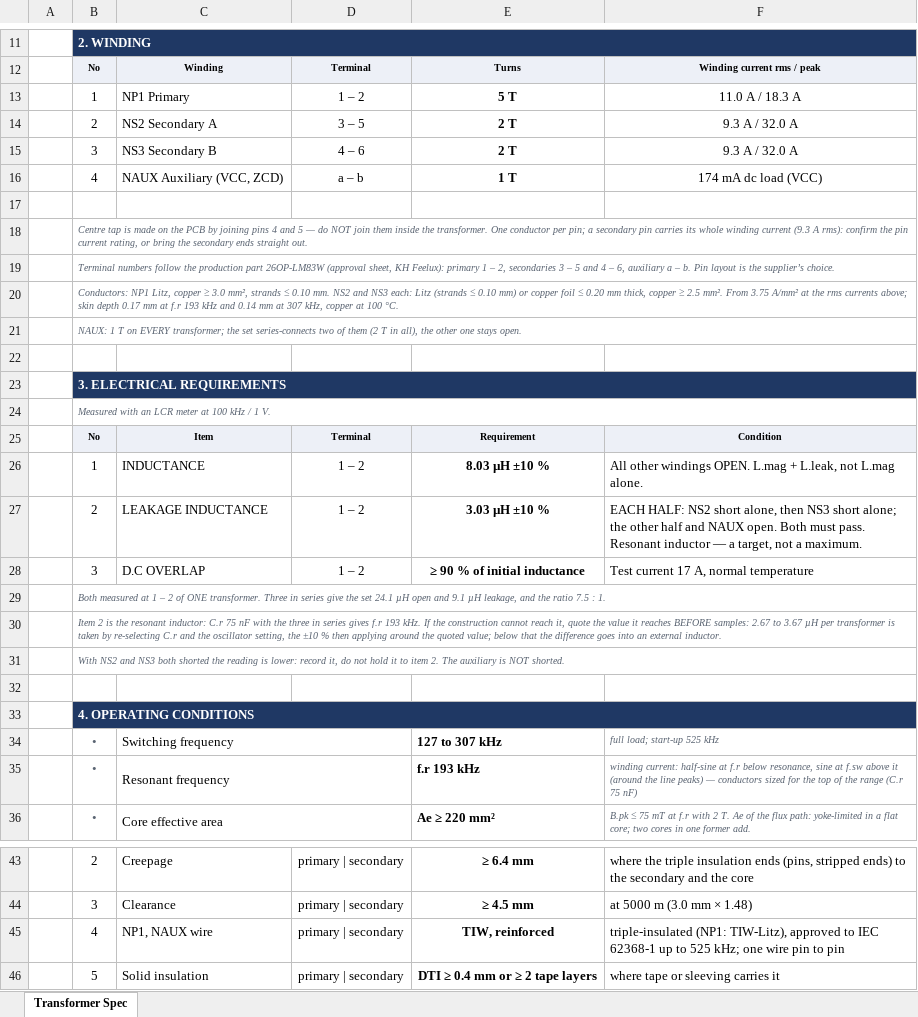
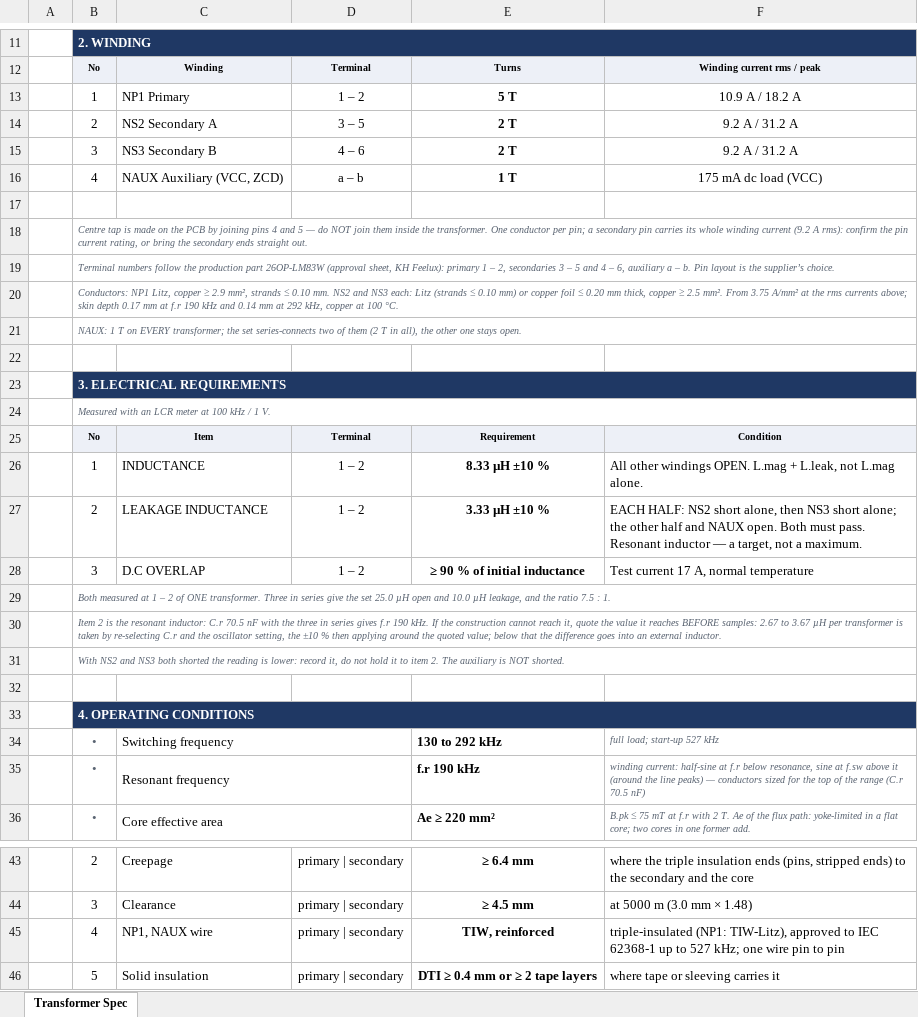
Before and after one commit to yohan924-ops/L6790A-Single-Stage-PFC-LLC-Converter, an Excel workbook: Calculation Excel Sheet/variants/Transformer_Spec_7p5to1_x3m3.xlsx, sheet Transformer Spec, drawn as a sheet; only a part is shown, gaps mark what is left out; values as stored, in another font and other column widths than the file's, no borders; the diff names each change by its address in the sheet, - before the commit and + after, or states it on an @@ line.

```diff
--- a/Calculation Excel Sheet/variants/Transformer_Spec_7p5to1_x3m3.xlsx (sheet Transformer Spec)
+++ b/Calculation Excel Sheet/variants/Transformer_Spec_7p5to1_x3m3.xlsx (sheet Transformer Spec)
-F13: 11.0 A / 18.3 A
+F13: 10.9 A / 18.2 A
-F14:F15: 9.3 A / 32.0 A
+F14:F15: 9.2 A / 31.2 A
-F16: 174 mA dc load (VCC)
+F16: 175 mA dc load (VCC)
-B18: …winding current (9.3 A rms):…
+B18: …winding current (9.2 A rms):…
-B20: …copper ≥ 3.0 mm², strands ≤ 0.10 mm. NS2 and NS3 each: Litz (strands ≤ 0.10 mm) or copper foil ≤ 0.20 mm thick, copper ≥ 2.5 mm². From 3.75 A/mm² at the rms currents above; skin depth 0.17 mm at f.r 193 kHz and 0.14 mm at 307 kHz, copper…
+B20: …copper ≥ 2.9 mm², strands ≤ 0.10 mm. NS2 and NS3 each: Litz (strands ≤ 0.10 mm) or copper foil ≤ 0.20 mm thick, copper ≥ 2.5 mm². From 3.75 A/mm² at the rms currents above; skin depth 0.17 mm at f.r 190 kHz and 0.14 mm at 292 kHz, copper…
-E26: 8.03 µH ±10 %
+E26: 8.33 µH ±10 %
-E27: 3.03 µH ±10 %
+E27: 3.33 µH ±10 %
-B29: …the set 24.1 µH open and 9.1 µH leakage,…
+B29: …the set 25.0 µH open and 10.0 µH leakage,…
-B30: …inductor: C.r 75 nF with the three in series gives f.r 193 kHz. If…
+B30: …inductor: C.r 70.5 nF with the three in series gives f.r 190 kHz. If…
-E34: 127 to 307 kHz
+E34: 130 to 292 kHz
-F34: full load; start-up 525 kHz
+F34: full load; start-up 527 kHz
-E35: f.r 193 kHz
+E35: f.r 190 kHz
-F35: …range (C.r 75 nF)
+F35: …range (C.r 70.5 nF)
-F45: …up to 525 kHz; one…
+F45: …up to 527 kHz; one…
```
Also changed, not shown: 6 other files.
